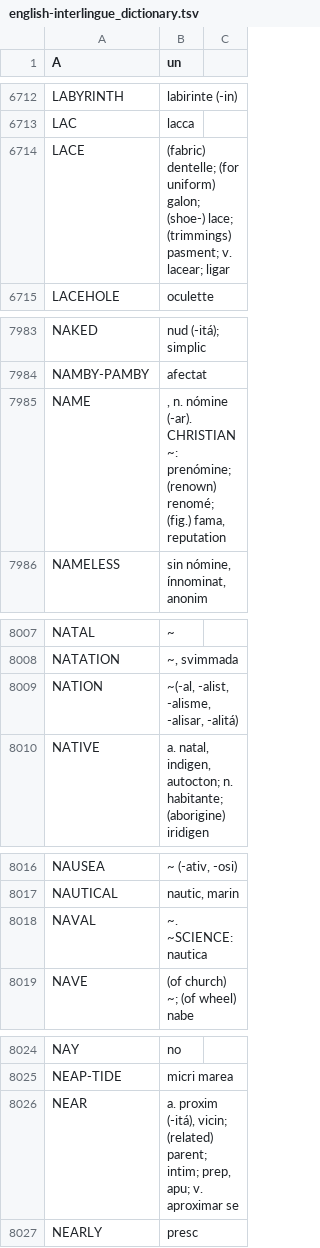
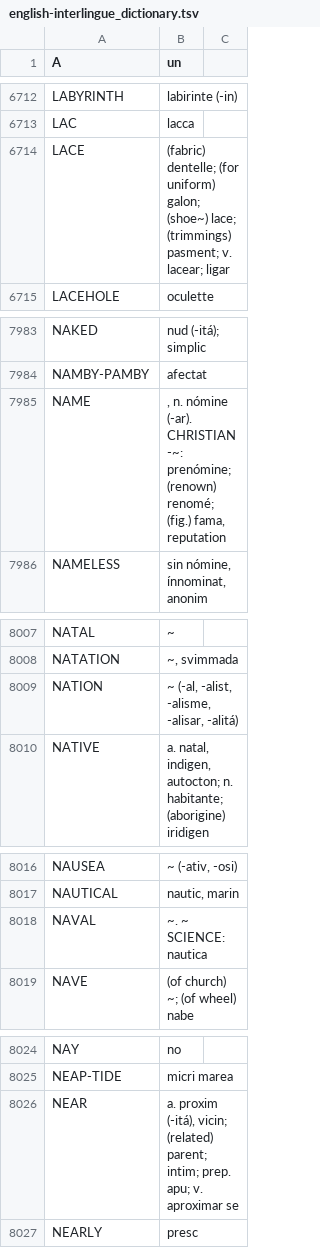
Before and after one commit to ne-alinome/english-interlingue-dictionary, a TSV file: src/english-interlingue_dictionary.tsv, drawn as a sheet; only a part is shown, gaps mark what is left out; the diff covers the shown part only.

Commit message:
Fix typos
FossilOrigin-Name: b88f22c18440da1ce04a6af20c5a7db428e9d7d79b1fe315ea7df9f0b49c84e3

```diff
--- a/src/english-interlingue_dictionary.tsv
+++ b/src/english-interlingue_dictionary.tsv
@@ -6713,3 +6713,3 @@ LABYRINTH	labirinte (-in)
 LAC	lacca
-LACE	(fabric) dentelle; (for uniform) galon; (shoe-) lace; (trimmings) pasment; v. lacear; ligar
+LACE	(fabric) dentelle; (for uniform) galon; (shoe~) lace; (trimmings) pasment; v. lacear; ligar
 LACEHOLE	oculette
@@ -7984,3 +7984,3 @@ NAKED	nud (-itá); simplic
 NAMBY-PAMBY	afectat
-NAME	, n. nómine (-ar). CHRISTIAN~: prenómine; (renown) renomé; (fig.) fama, reputation
+NAME	, n. nómine (-ar). CHRISTIAN-~: prenómine; (renown) renomé; (fig.) fama, reputation
 NAMELESS	sin nómine, ínnominat, anonim
@@ -8008,3 +8008,3 @@ NATAL	~
 NATATION	~, svimmada
-NATION	~(-al, -alist, -alisme, -alisar, -alitá)
+NATION	~ (-al, -alist, -alisme, -alisar, -alitá)
 NATIVE	a. natal, indigen, autocton; n. habitante; (aborigine) iridigen
@@ -8017,3 +8017,3 @@ NAUSEA	~ (-ativ, -osi)
 NAUTICAL	nautic, marin
-NAVAL	~. ~SCIENCE: nautica
+NAVAL	~. ~ SCIENCE: nautica
 NAVE	(of church) ~; (of wheel) nabe
@@ -8025,3 +8025,3 @@ NAY	no
 NEAP-TIDE	micri marea
-NEAR	a. proxim (-itá), vicin; (related) parent; intim; prep, apu; v. aproximar se
+NEAR	a. proxim (-itá), vicin; (related) parent; intim; prep. apu; v. aproximar se
 NEARLY	presc
```
Also changed, not shown: 17 edited cells elsewhere in this file, 1 other file.
